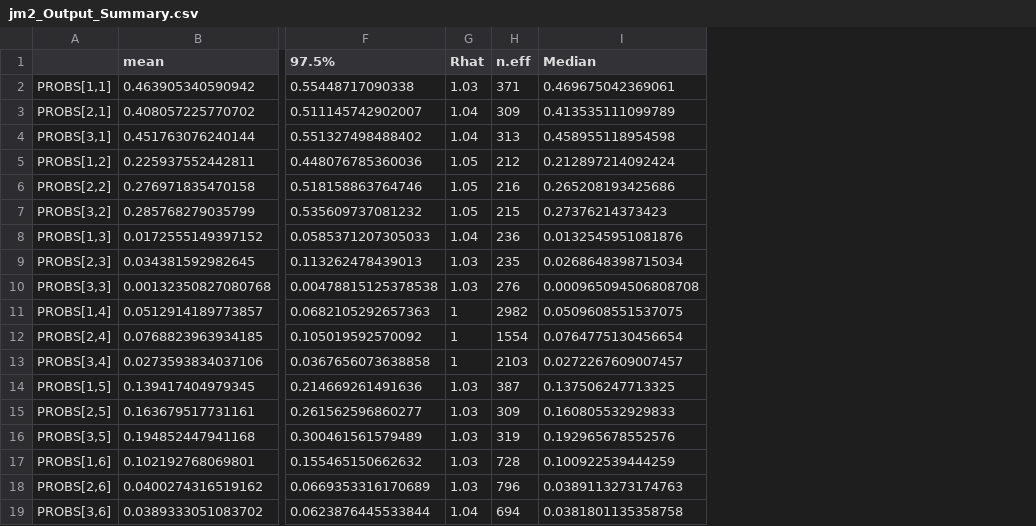
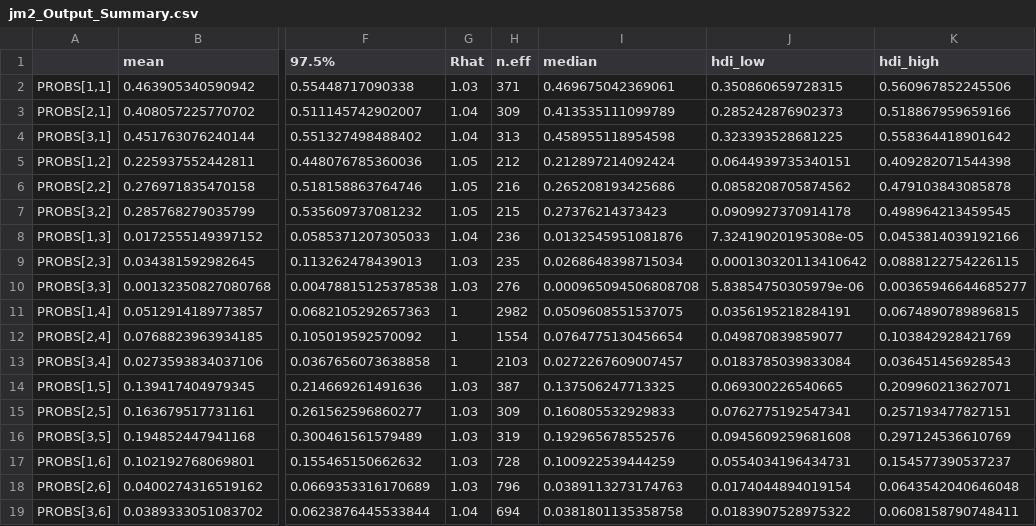
Before and after one commit to Smithsonian/Oryx_BehaviorAnalysis, a CSV file: jm2_Output_Summary.csv, drawn as a sheet; only a part is shown, gaps mark what is left out; the diff names each change by its address in the sheet, - before the commit and + after, or states it on an @@ line.

```diff
--- a/jm2_Output_Summary.csv
+++ b/jm2_Output_Summary.csv
+column J (hdi_low), rows 2-19: 0.350860659728315 | 0.285242876902373 | 0.323393528681225 | 0.0644939735340151 | 0.0858208705874562 | 0.0909927370914178 | 7.32419020195308e-05 | 0.000130320113410642 | 5.83854750305979e-06 | 0.0356195218284191 | 0.049870839859077 | 0.0183785039833084 | 0.069300226540665 | 0.0762775192547341 | 0.0945609259681608 | 0.0554034196434731 | 0.0174044894019154 | 0.0183907528975322
+column K (hdi_high), rows 2-19: 0.560967852245506 | 0.518867959659166 | 0.558364418901642 | 0.409282071544398 | 0.479103843085878 | 0.498964213459545 | 0.0453814039192166 | 0.0888122754226115 | 0.00365946644685277 | 0.0674890789896815 | 0.103842928421769 | 0.036451456928543 | 0.209960213627071 | 0.257193477827151 | 0.297124536610769 | 0.154577390537237 | 0.0643542040646048 | 0.0608158790748411
-I1: Median
+I1: median
```
Also changed, not shown: 3 other files.
